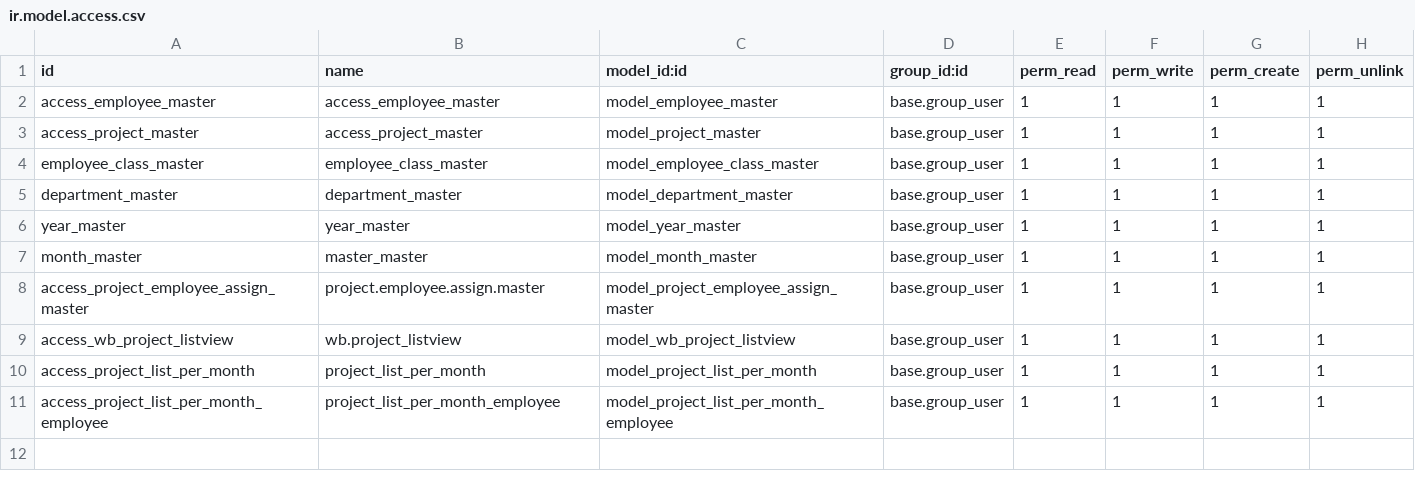
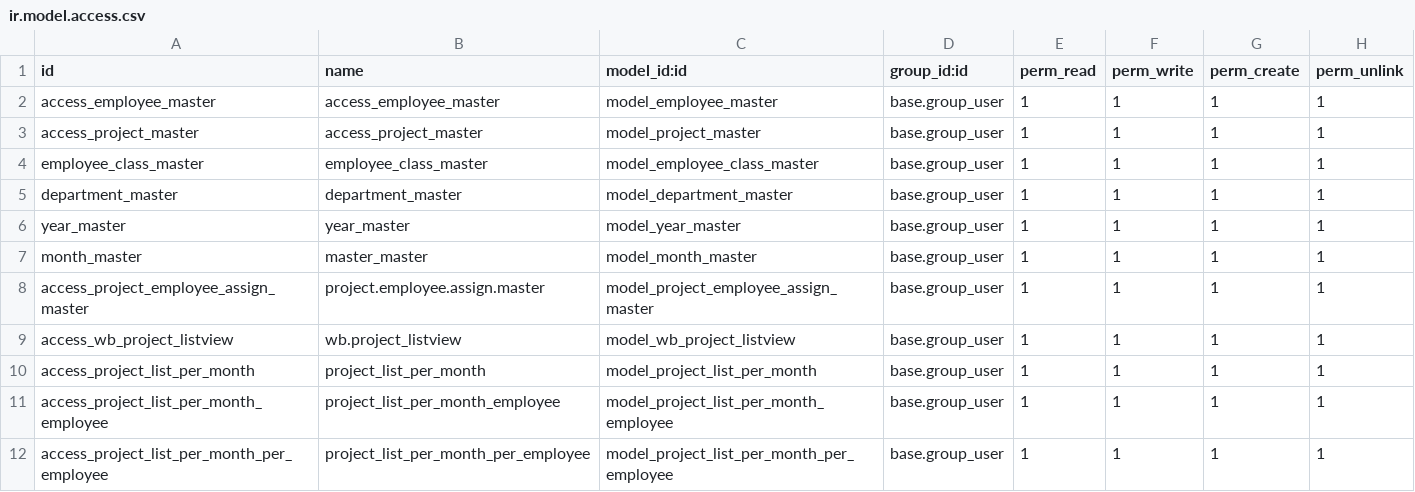
Before and after one commit to Anishasharma12/Project_Management_System, a CSV file: security/ir.model.access.csv, drawn as a sheet; the diff names each change by its address in the sheet, - before the commit and + after, or states it on an @@ line.

```diff
--- a/security/ir.model.access.csv
+++ b/security/ir.model.access.csv
+row 12: access_project_list_per_month_per_employee | project_list_per_month_per_employee | model_project_list_per_month_per_employee | base.group_user | 1 | 1 | 1 | 1
```
Also changed, not shown: 14 other files.
